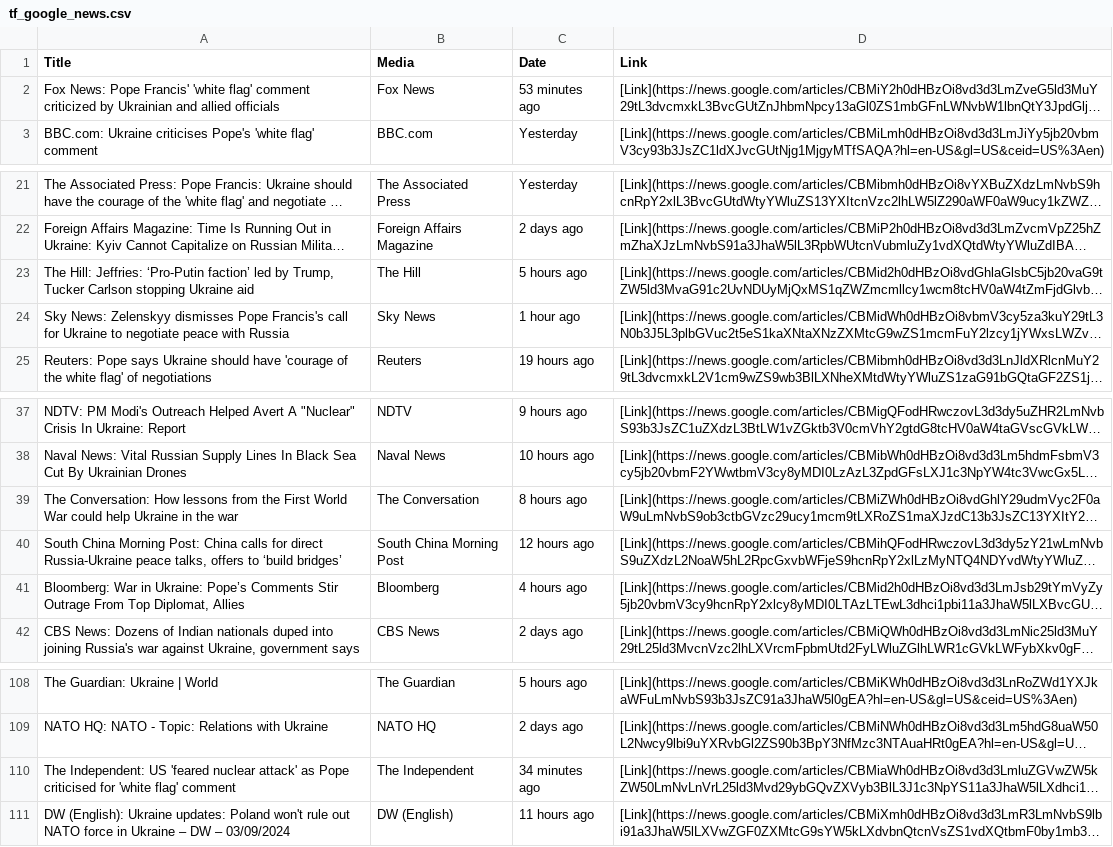
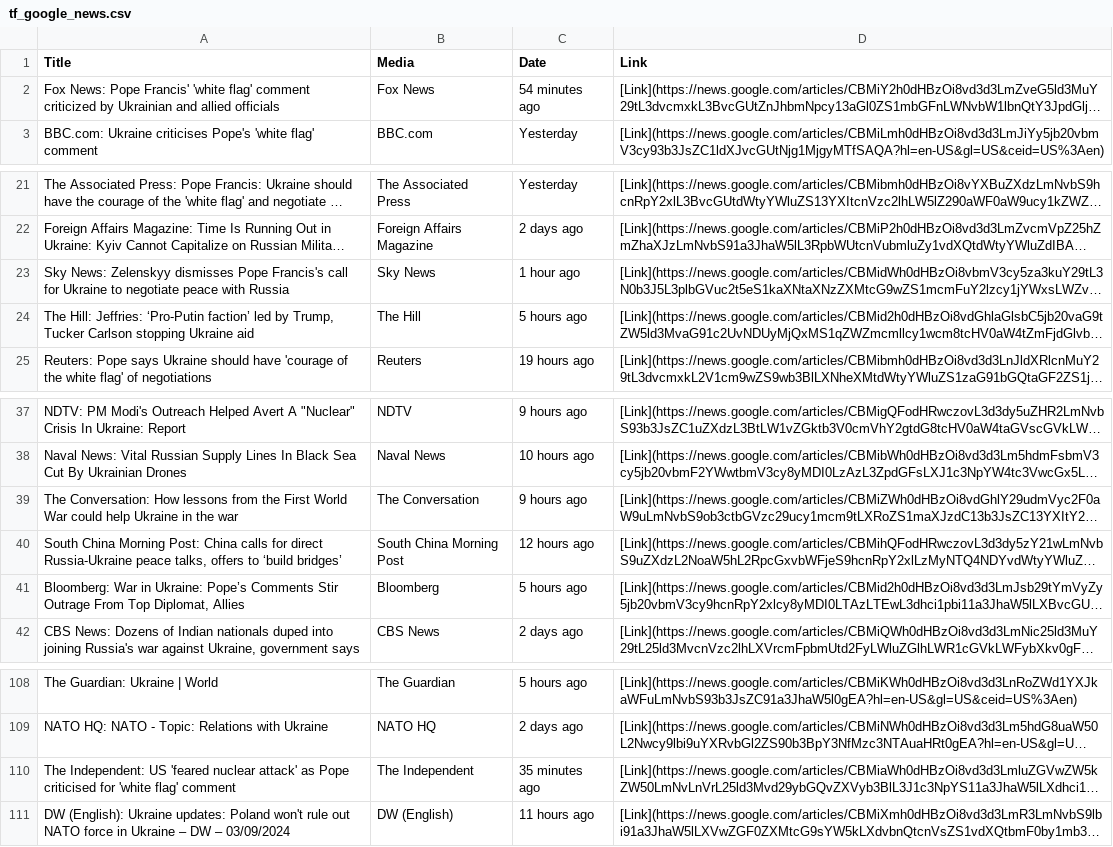
Before and after one commit to artkochnev/ukraine_dashboard, a CSV file: assets/tf_google_news.csv, drawn as a sheet; only a part is shown, gaps mark what is left out; long unchanged cells end in …; the diff names each change by its address in the sheet, - before the commit and + after, or states it on an @@ line.

```diff
--- a/assets/tf_google_news.csv
+++ b/assets/tf_google_news.csv
-C2 (Date): 53 minutes ago
+C2 (Date): 54 minutes ago
@@ row 24 moved to row 23: Sky News: Zelenskyy dismisses Pope Franc… @@
-C39 (Date): 8 hours ago
+C39 (Date): 9 hours ago
-C41 (Date): 4 hours ago
+C41 (Date): 5 hours ago
-C110 (Date): 34 minutes ago
+C110 (Date): 35 minutes ago
```
Also changed, not shown: 2 other files.
